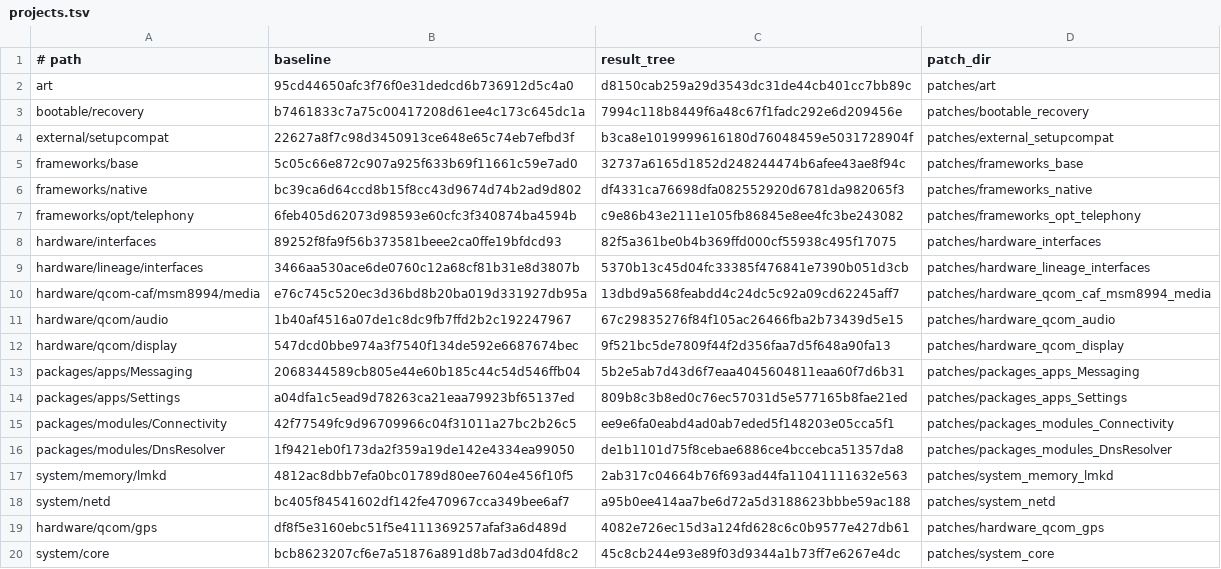
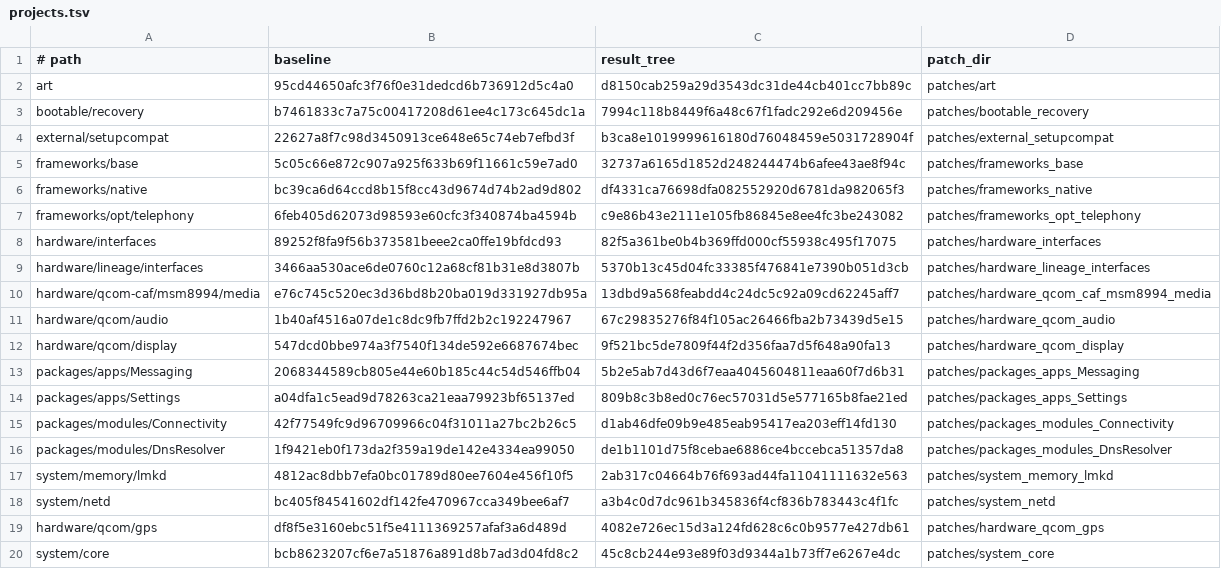
Before and after one commit to LineageOS-Nexus-6P/nexus6p_patches, a TSV file: projects.tsv, drawn as a sheet.

Commit message:
patchkit: narrow the legacy networking compatibility delta

```diff
--- a/projects.tsv
+++ b/projects.tsv
@@ -14,6 +14,6 @@ packages/apps/Messaging	2068344589cb805e44e60b185c44c54d546ffb04	5b2e5ab7d43d6f7
 packages/apps/Settings	a04dfa1c5ead9d78263ca21eaa79923bf65137ed	809b8c3b8ed0c76ec57031d5e577165b8fae21ed	patches/packages_apps_Settings
-packages/modules/Connectivity	42f77549fc9d96709966c04f31011a27bc2b26c5	ee9e6fa0eabd4ad0ab7eded5f148203e05cca5f1	patches/packages_modules_Connectivity
+packages/modules/Connectivity	42f77549fc9d96709966c04f31011a27bc2b26c5	d1ab46dfe09b9e485eab95417ea203eff14fd130	patches/packages_modules_Connectivity
 packages/modules/DnsResolver	1f9421eb0f173da2f359a19de142e4334ea99050	de1b1101d75f8cebae6886ce4bccebca51357da8	patches/packages_modules_DnsResolver
 system/memory/lmkd	4812ac8dbb7efa0bc01789d80ee7604e456f10f5	2ab317c04664b76f693ad44fa11041111632e563	patches/system_memory_lmkd
-system/netd	bc405f84541602df142fe470967cca349bee6af7	a95b0ee414aa7be6d72a5d3188623bbbe59ac188	patches/system_netd
+system/netd	bc405f84541602df142fe470967cca349bee6af7	a3b4c0d7dc961b345836f4cf836b783443c4f1fc	patches/system_netd
 hardware/qcom/gps	df8f5e3160ebc51f5e4111369257afaf3a6d489d	4082e726ec15d3a124fd628c6c0b9577e427db61	patches/hardware_qcom_gps
```
Also changed, not shown: standalone-repositories.tsv, 6 other files.
